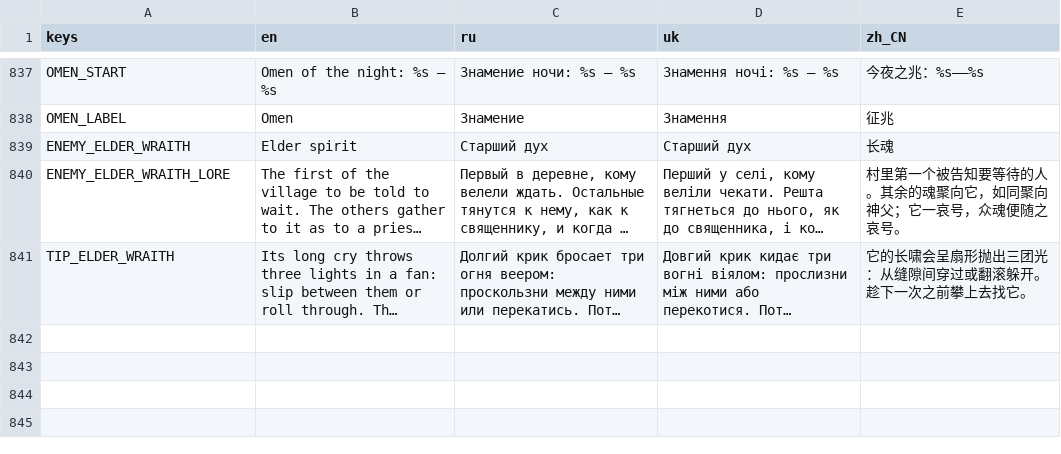
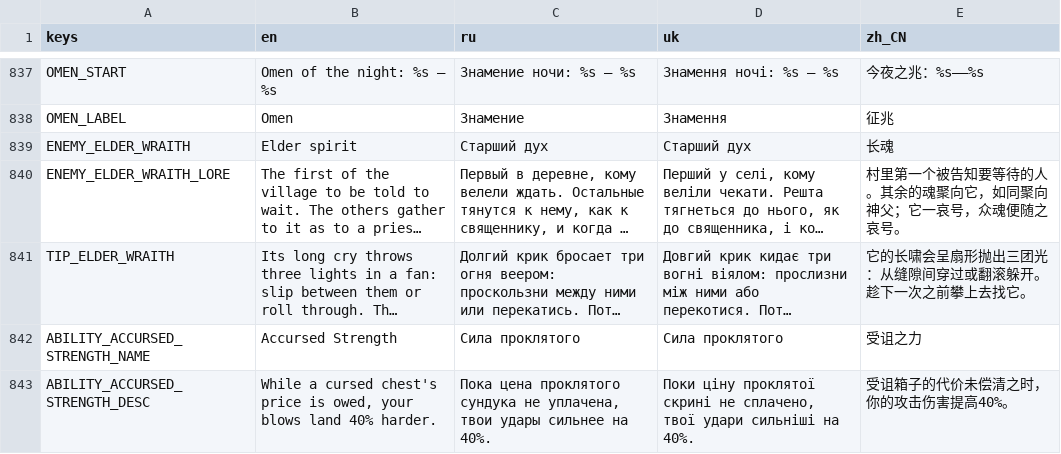
Before and after one commit to Saaayurii/ashes-of-eden, a CSV file: localization/strings.csv, drawn as a sheet; only a part is shown, gaps mark what is left out; long unchanged cells end in …; the diff names each change by its address in the sheet, - before the commit and + after, or states it on an @@ line.

```diff
--- a/localization/strings.csv
+++ b/localization/strings.csv
+row 842: ABILITY_ACCURSED_STRENGTH_NAME | Accursed Strength | Сила проклятого | Сила проклятого | 受诅之力
+row 843: ABILITY_ACCURSED_STRENGTH_DESC | While a cursed chest's price is owed, your blows land 40% harder. | Пока цена проклятого сундука не уплачена, твои удары сильнее на 40%. | Поки ціну проклятої скрині не сплачено, твої удари сильніші на 40%. | 受诅箱子的代价未偿清之时，你的攻击伤害提高40%。
```
Also changed, not shown: 6 other files.
